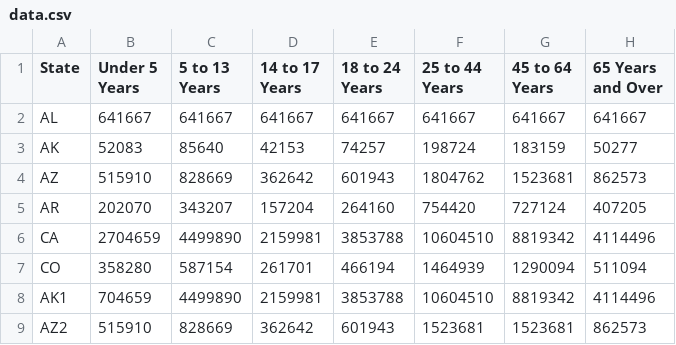
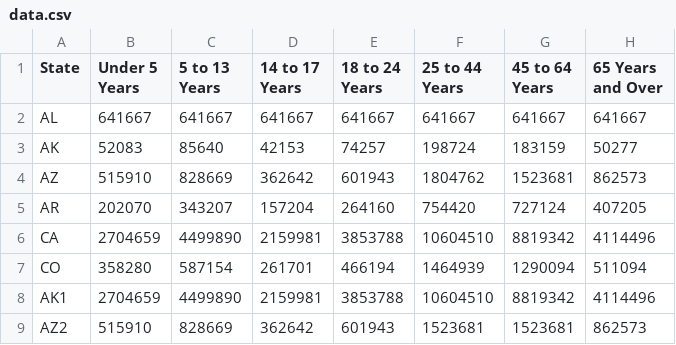
Before and after one commit to viz-centric/flair-visualizations, a CSV file: data.csv, drawn as a sheet.

```diff
--- a/data.csv
+++ b/data.csv
@@ -7,3 +7,3 @@ CA,2704659,4499890,2159981,3853788,10604510,8819342,4114496
 CO,358280,587154,261701,466194,1464939,1290094,511094
-AK1,704659,4499890,2159981,3853788,10604510,8819342,4114496
+AK1,2704659,4499890,2159981,3853788,10604510,8819342,4114496
 AZ2,515910,828669,362642,601943,1523681,1523681,862573
```
Also changed, not shown: 6 other files.
